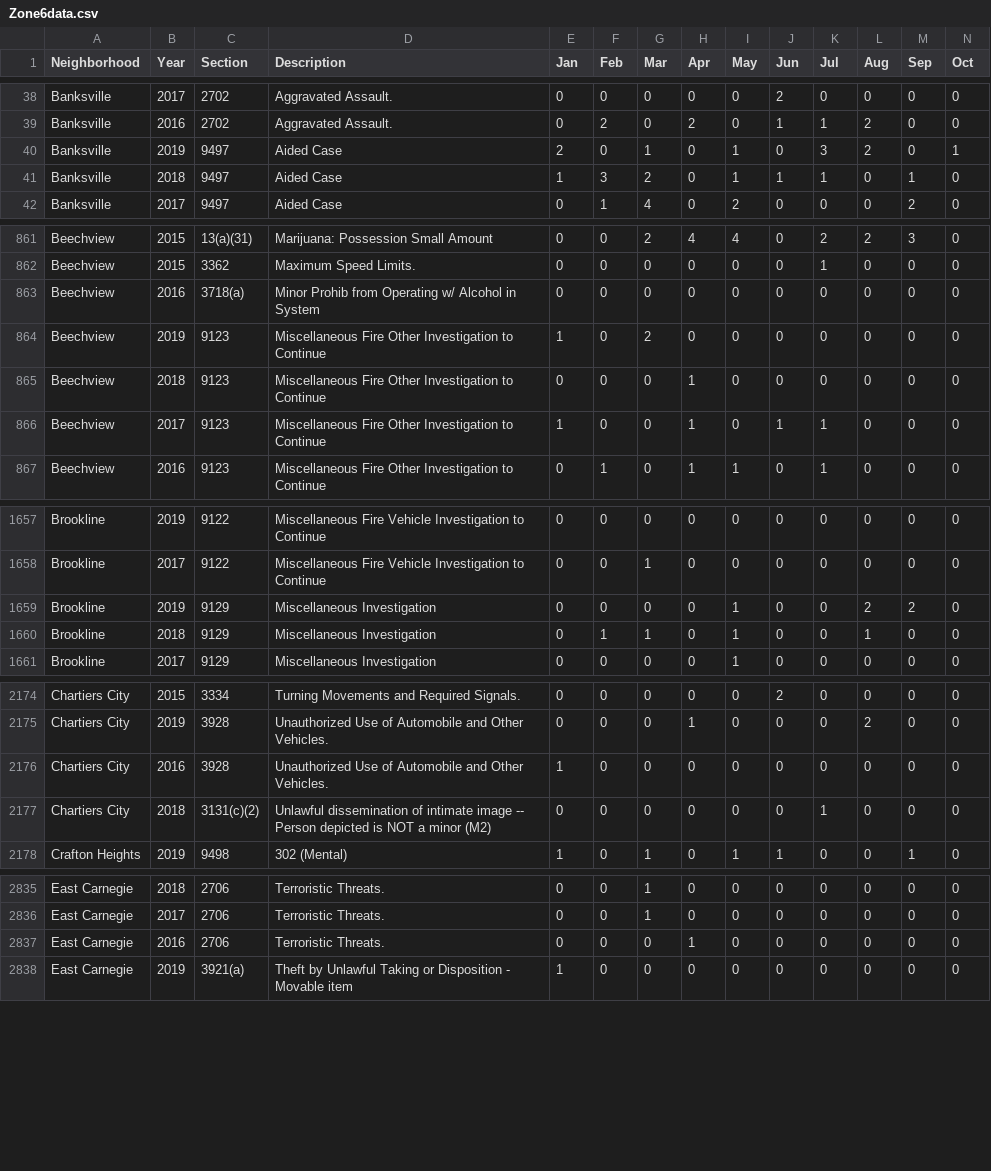
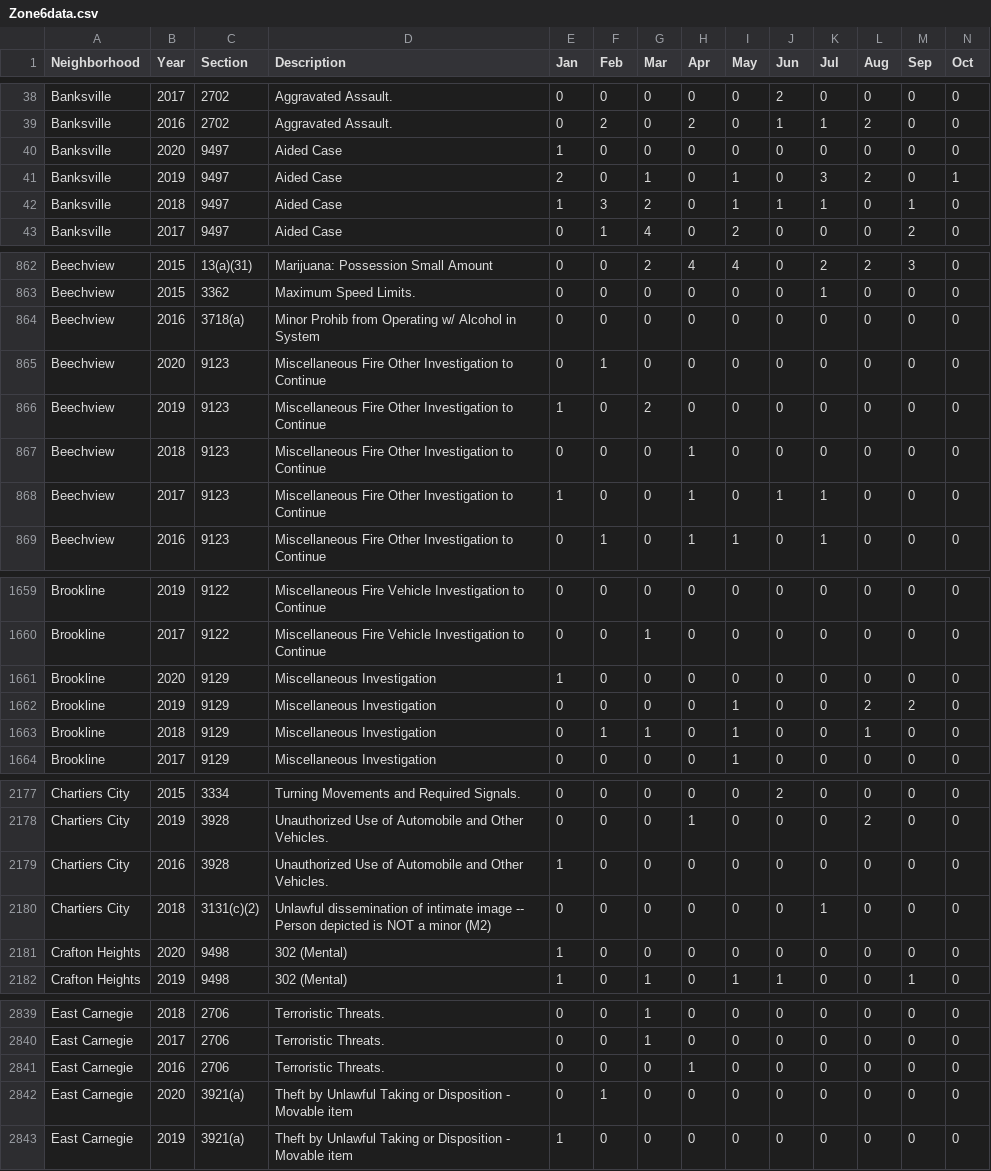
Before and after one commit to mhowe0422/mhowe0422.github.io, a CSV file: Zone6/Zone6data.csv, drawn as a sheet; only a part is shown, gaps mark what is left out; rows hold the shown columns only; the diff covers the shown part only; the diff names each change by its address in the sheet, - before the commit and + after, or states it on an @@ line.

```diff
--- a/Zone6/Zone6data.csv
+++ b/Zone6/Zone6data.csv
+row 40: Banksville | 2020 | 9497 | Aided Case | 1 | 0 | 0 | 0 | 0 | 0 | 0 | 0 | 0 | 0
+row 865: Beechview | 2020 | 9123 | Miscellaneous Fire Other Investigation to Continue | 0 | 1 | 0 | 0 | 0 | 0 | 0 | 0 | 0 | 0
+row 1661: Brookline | 2020 | 9129 | Miscellaneous Investigation | 1 | 0 | 0 | 0 | 0 | 0 | 0 | 0 | 0 | 0
+row 2181: Crafton Heights | 2020 | 9498 | 302 (Mental) | 1 | 0 | 0 | 0 | 0 | 0 | 0 | 0 | 0 | 0
+row 2842: East Carnegie | 2020 | 3921(a) | Theft by Unlawful Taking or Disposition - Movable item | 0 | 1 | 0 | 0 | 0 | 0 | 0 | 0 | 0 | 0
```
Also changed, not shown: 3 added rows, 2 moved rows and 15 edited cells elsewhere in this file, 1 other file.
